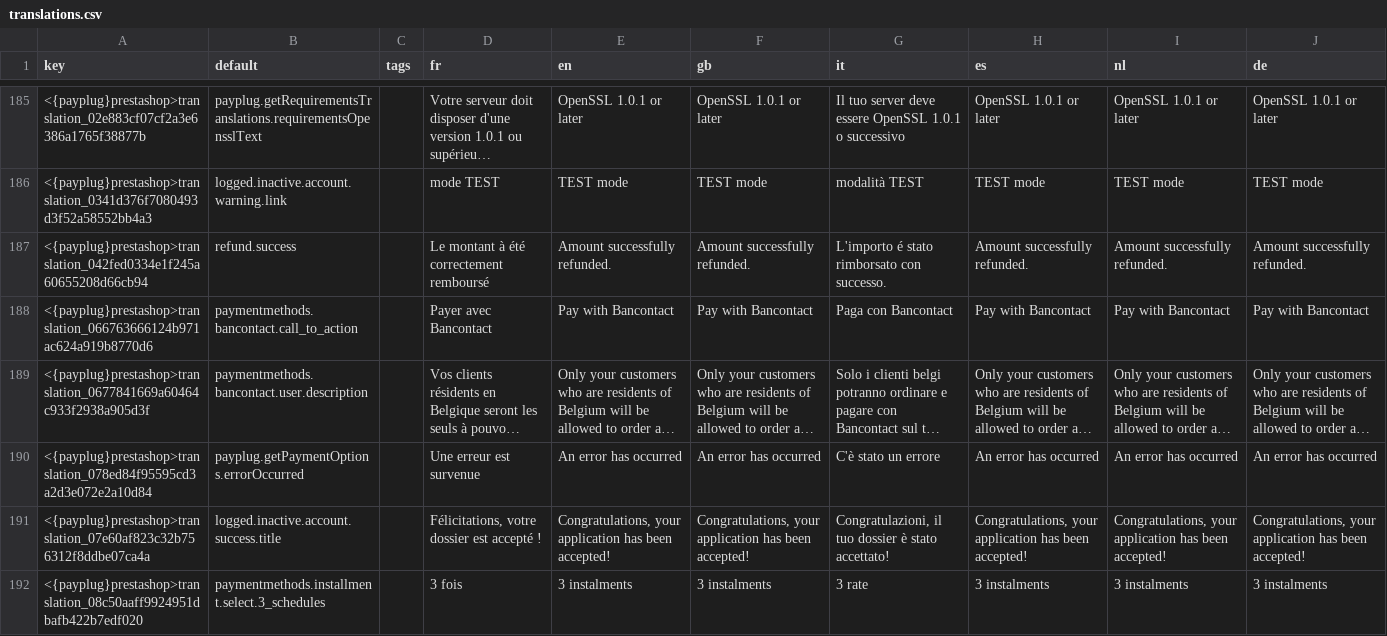
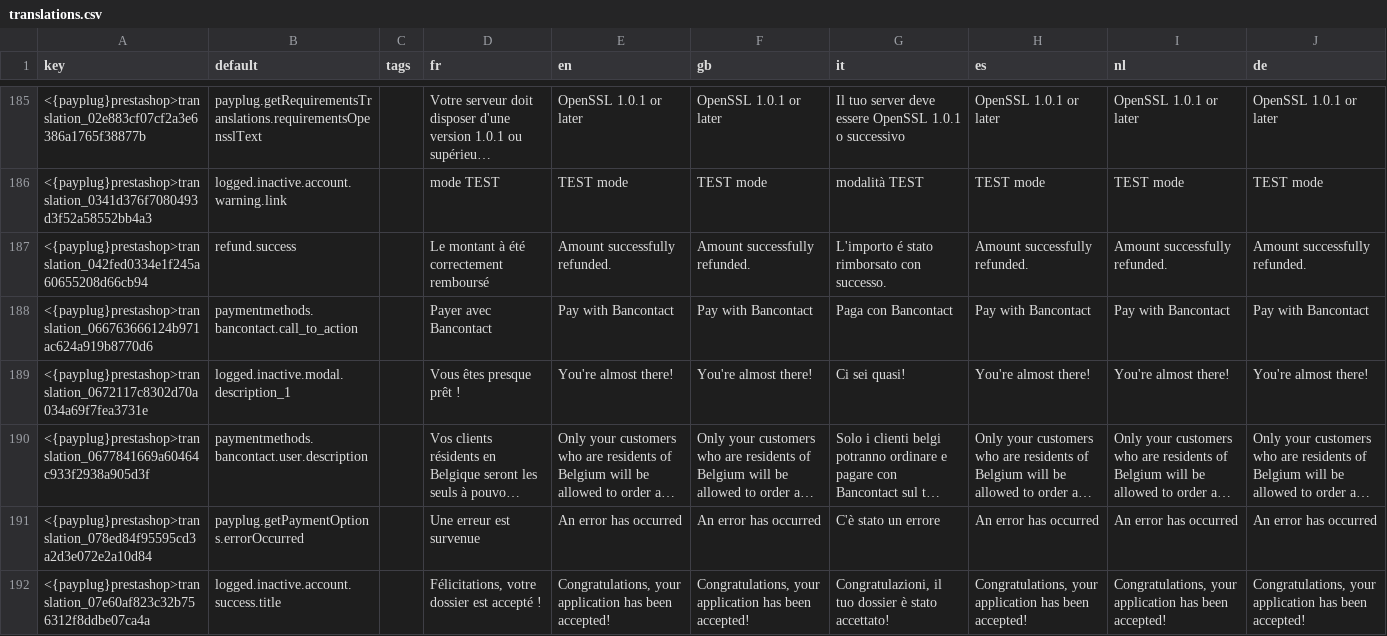
Before and after one commit to payplug/payplug-prestashop, a CSV file: dev/dist/payplug/translations.csv, drawn as a sheet; only a part is shown, gaps mark what is left out; the shorter side is filled out with more unchanged rows; long unchanged cells end in …; the diff covers the shown part only; the diff names each change by its address in the sheet, - before the commit and + after, or states it on an @@ line.

Commit message:
PRE-2868 fix: Add missing translation

```diff
--- a/dev/dist/payplug/translations.csv
+++ b/dev/dist/payplug/translations.csv
+row 189: <{payplug}prestashop>translation_0672117c8302d70a034a69f7fea3731e | logged.inactive.modal.description_1 |  | Vous êtes presque prêt ! | You're almost there! | You're almost there! | Ci sei quasi! | You're almost there! | You're almost there! | You're almost there!
```
Also changed, not shown: 2 added rows and 3 removed rows elsewhere in this file, 7 other files.
